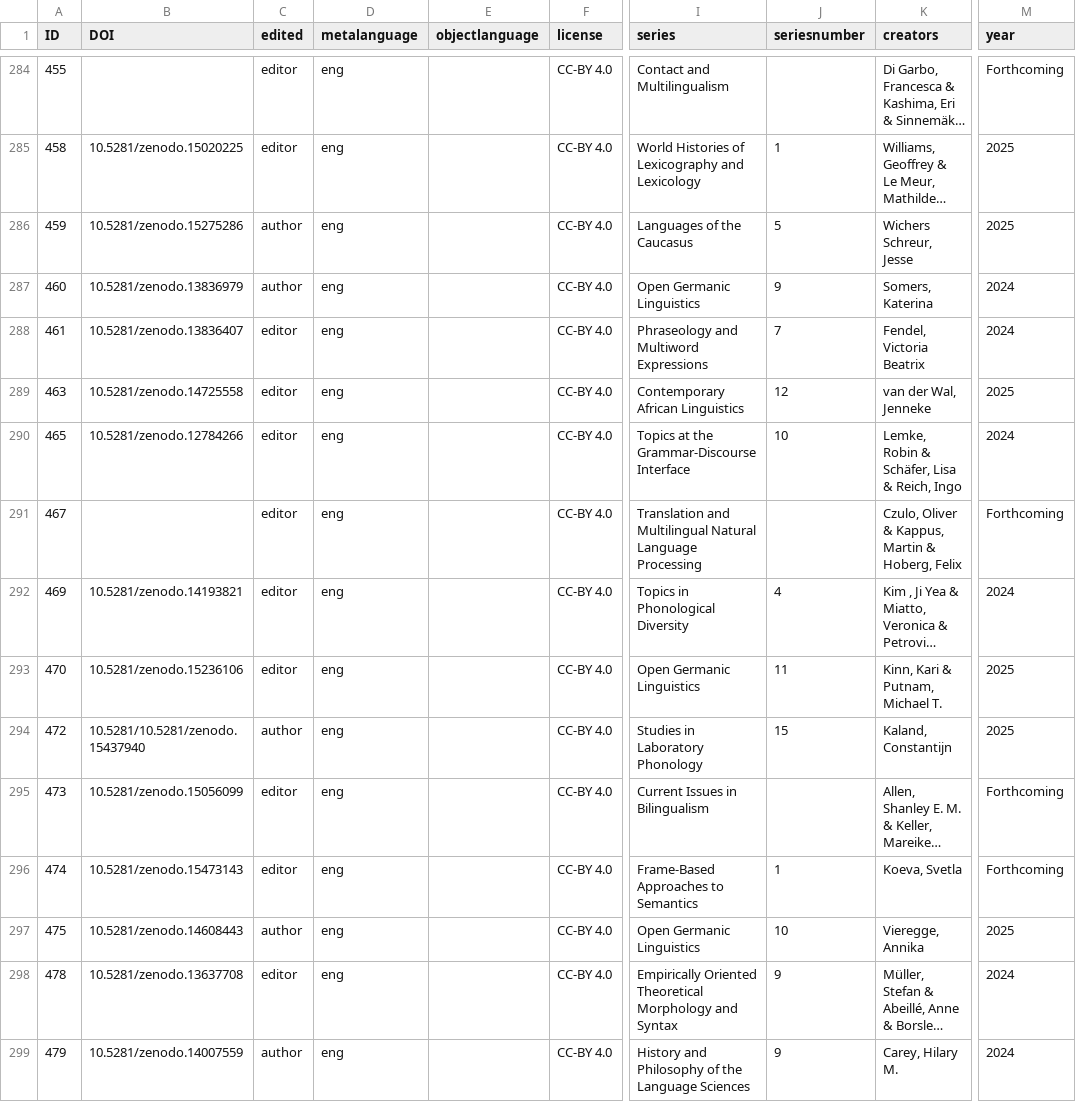
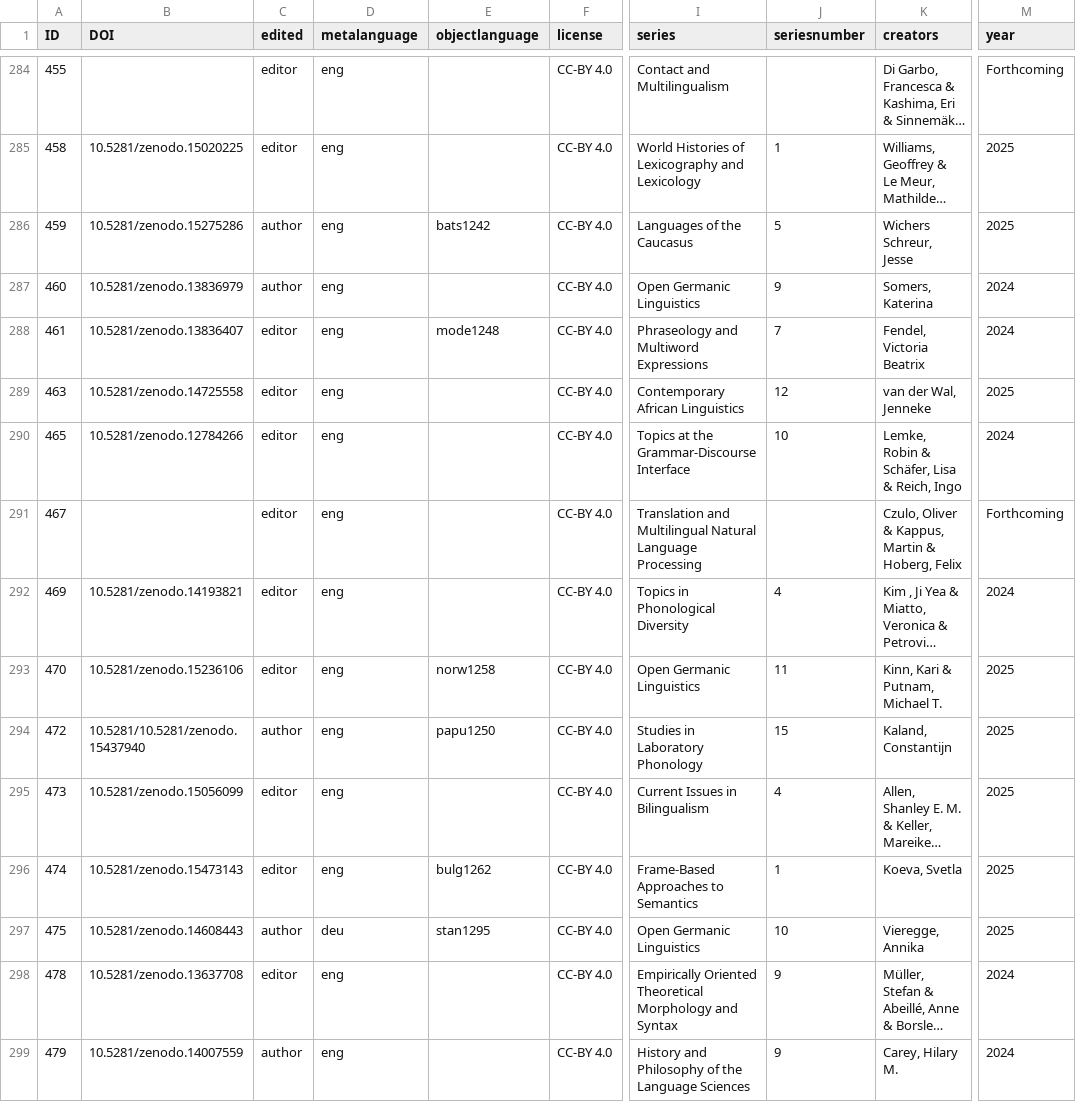
Before and after one commit to langsci/opendata, a CSV file: catalog.csv, drawn as a sheet; only a part is shown, gaps mark what is left out; long unchanged cells end in …; the diff covers the shown part only; the diff names each change by its address in the sheet, - before the commit and + after, or states it on an @@ line.

```diff
--- a/catalog.csv
+++ b/catalog.csv
-E286 (objectlanguage): (empty)
+E286 (objectlanguage): bats1242
-E288 (objectlanguage): (empty)
+E288 (objectlanguage): mode1248
-E293 (objectlanguage): (empty)
+E293 (objectlanguage): norw1258
-E294 (objectlanguage): (empty)
+E294 (objectlanguage): papu1250
-J295 (seriesnumber): (empty)
+J295 (seriesnumber): 4
-M295:M296 (year): Forthcoming
+M295:M296 (year): 2025
-E296 (objectlanguage): (empty)
+E296 (objectlanguage): bulg1262
-D297 (metalanguage): eng
+D297 (metalanguage): deu
-E297 (objectlanguage): (empty)
+E297 (objectlanguage): stan1295
```
Also changed, not shown: 7 added rows and 21 edited cells elsewhere in this file.
